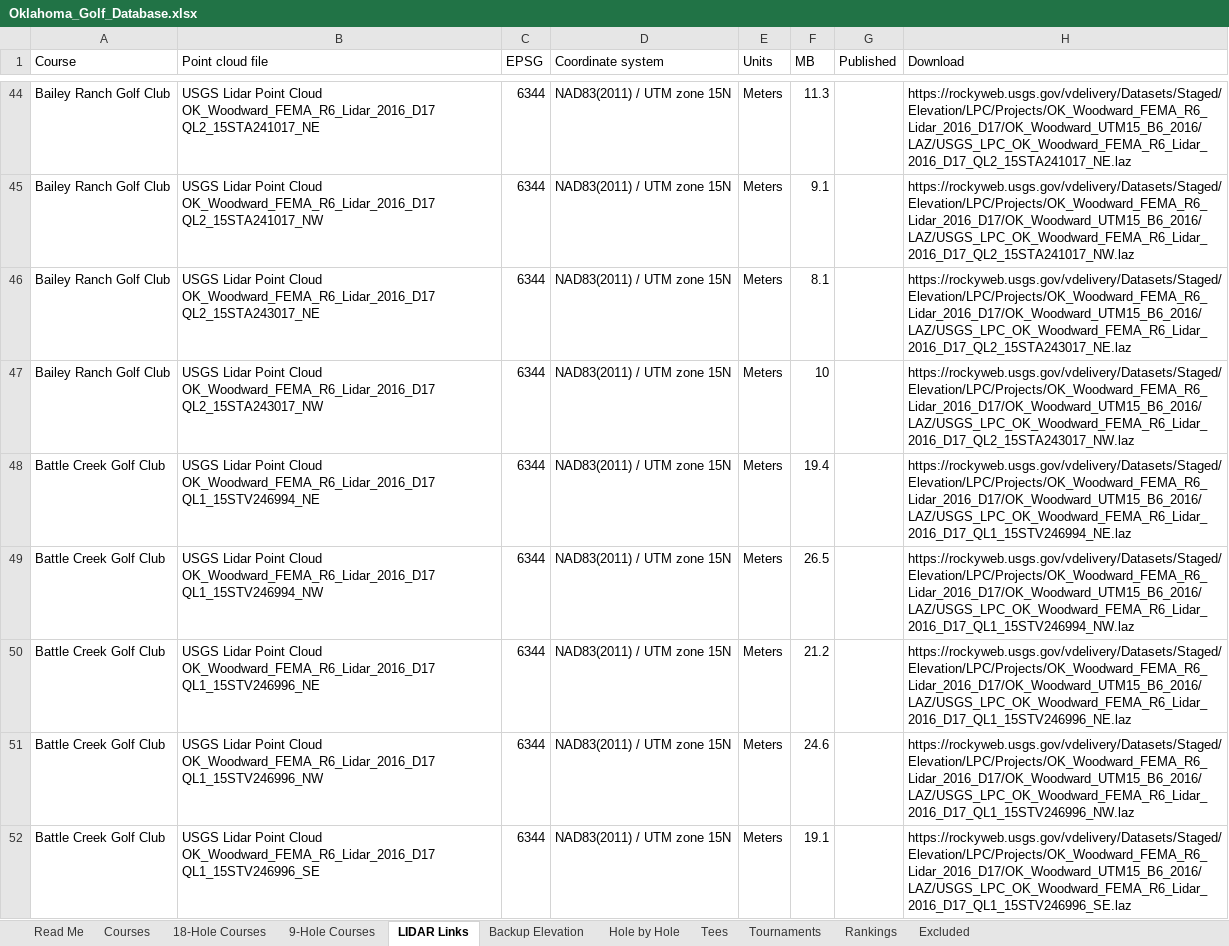
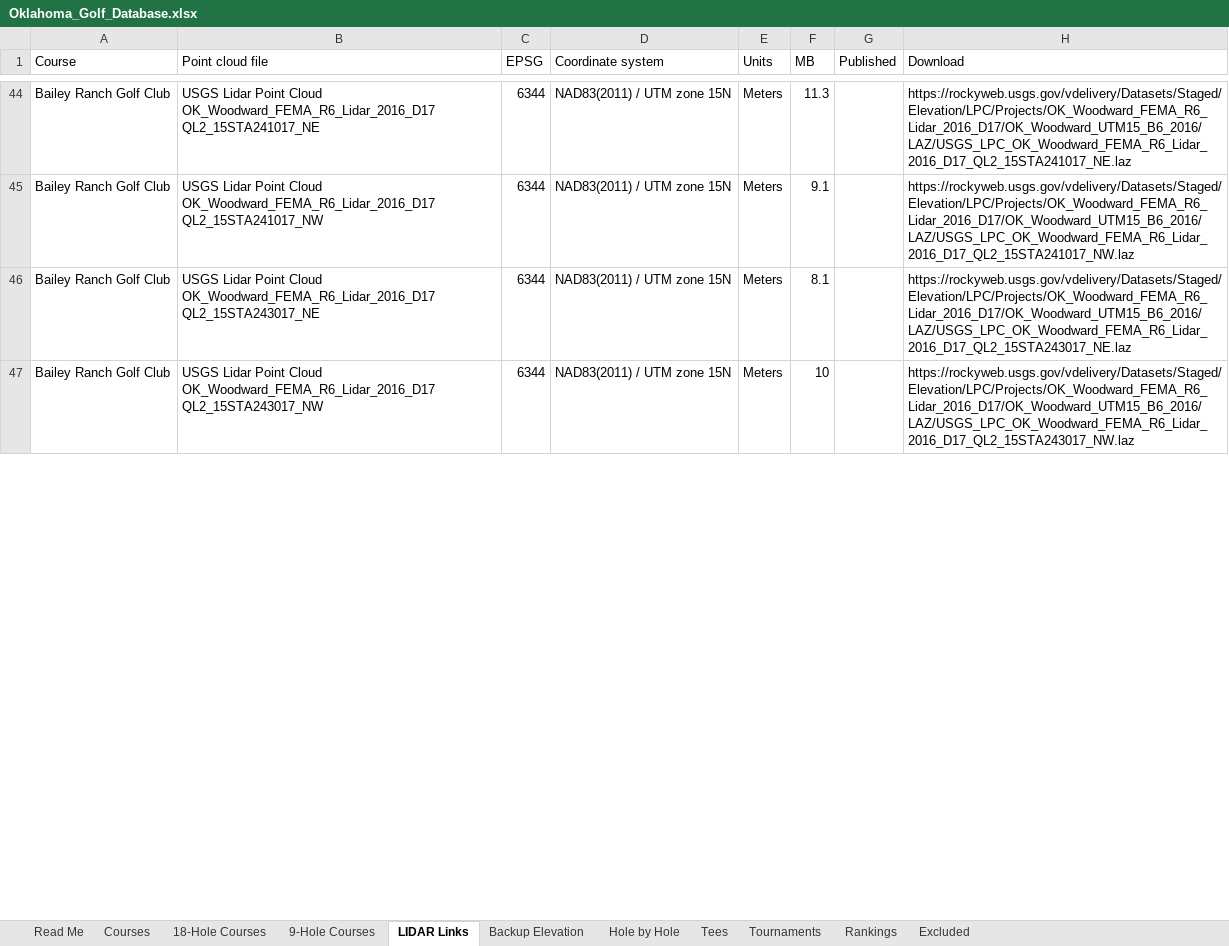
Before and after one commit to bamamba85/oklahoma-course-workshop, an Excel workbook: files/Oklahoma_Golf_Database.xlsx, sheet LIDAR Links, drawn as a sheet; only a part is shown, gaps mark what is left out; values as stored, in another font and other column widths than the file's, no borders; table styles not drawn; removed rows and columns are numbered as before the commit, all else as after; the diff covers the shown part only; the diff names each change by its address in the sheet, - before the commit and + after, or states it on an @@ line.

```diff
--- a/files/Oklahoma_Golf_Database.xlsx (sheet LIDAR Links)
+++ b/files/Oklahoma_Golf_Database.xlsx (sheet LIDAR Links)
-row 48: Battle Creek Golf Club | USGS Lidar Point Cloud OK_Woodward_FEMA_R6_Lidar_2016_D17 QL1_15STV246994_NE | 6344 | NAD83(2011) / UTM zone 15N | Meters | 19.4 |  | https://rockyweb.usgs.gov/vdelivery/Datasets/Staged/Elevation/LPC/Projects/OK_Woodward_FEMA_R6_Lidar_2016_D17/OK_Woodward_UTM15_B6_2016/LAZ/USGS_LPC_OK_Woodward_FEMA_R6_Lidar_2016_D17_QL1_15STV246994_NE.laz
-row 49: Battle Creek Golf Club | USGS Lidar Point Cloud OK_Woodward_FEMA_R6_Lidar_2016_D17 QL1_15STV246994_NW | 6344 | NAD83(2011) / UTM zone 15N | Meters | 26.5 |  | https://rockyweb.usgs.gov/vdelivery/Datasets/Staged/Elevation/LPC/Projects/OK_Woodward_FEMA_R6_Lidar_2016_D17/OK_Woodward_UTM15_B6_2016/LAZ/USGS_LPC_OK_Woodward_FEMA_R6_Lidar_2016_D17_QL1_15STV246994_NW.laz
-row 50: Battle Creek Golf Club | USGS Lidar Point Cloud OK_Woodward_FEMA_R6_Lidar_2016_D17 QL1_15STV246996_NE | 6344 | NAD83(2011) / UTM zone 15N | Meters | 21.2 |  | https://rockyweb.usgs.gov/vdelivery/Datasets/Staged/Elevation/LPC/Projects/OK_Woodward_FEMA_R6_Lidar_2016_D17/OK_Woodward_UTM15_B6_2016/LAZ/USGS_LPC_OK_Woodward_FEMA_R6_Lidar_2016_D17_QL1_15STV246996_NE.laz
-row 51: Battle Creek Golf Club | USGS Lidar Point Cloud OK_Woodward_FEMA_R6_Lidar_2016_D17 QL1_15STV246996_NW | 6344 | NAD83(2011) / UTM zone 15N | Meters | 24.6 |  | https://rockyweb.usgs.gov/vdelivery/Datasets/Staged/Elevation/LPC/Projects/OK_Woodward_FEMA_R6_Lidar_2016_D17/OK_Woodward_UTM15_B6_2016/LAZ/USGS_LPC_OK_Woodward_FEMA_R6_Lidar_2016_D17_QL1_15STV246996_NW.laz
-row 52: Battle Creek Golf Club | USGS Lidar Point Cloud OK_Woodward_FEMA_R6_Lidar_2016_D17 QL1_15STV246996_SE | 6344 | NAD83(2011) / UTM zone 15N | Meters | 19.1 |  | https://rockyweb.usgs.gov/vdelivery/Datasets/Staged/Elevation/LPC/Projects/OK_Woodward_FEMA_R6_Lidar_2016_D17/OK_Woodward_UTM15_B6_2016/LAZ/USGS_LPC_OK_Woodward_FEMA_R6_Lidar_2016_D17_QL1_15STV246996_SE.laz
```
Also changed, not shown: 1 added row, 5 removed rows and 27 edited cells elsewhere in this sheet, sheet 18-Hole Courses, sheet Courses, 12 other files.
